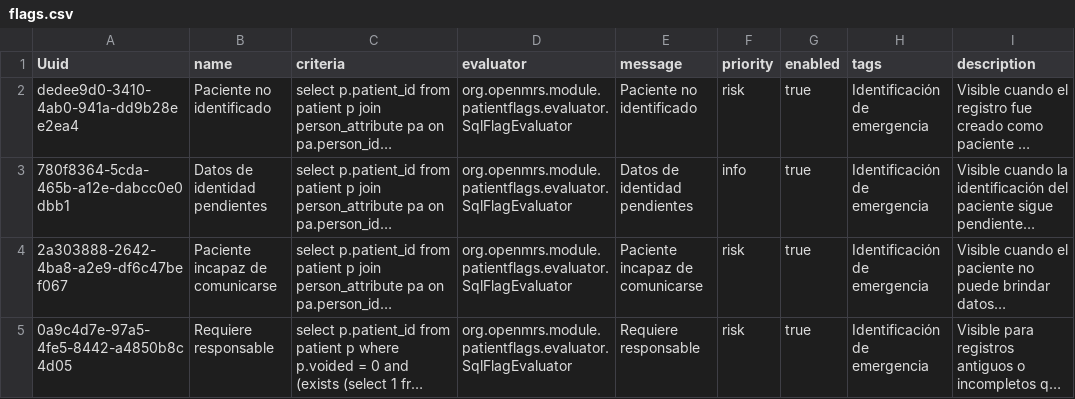
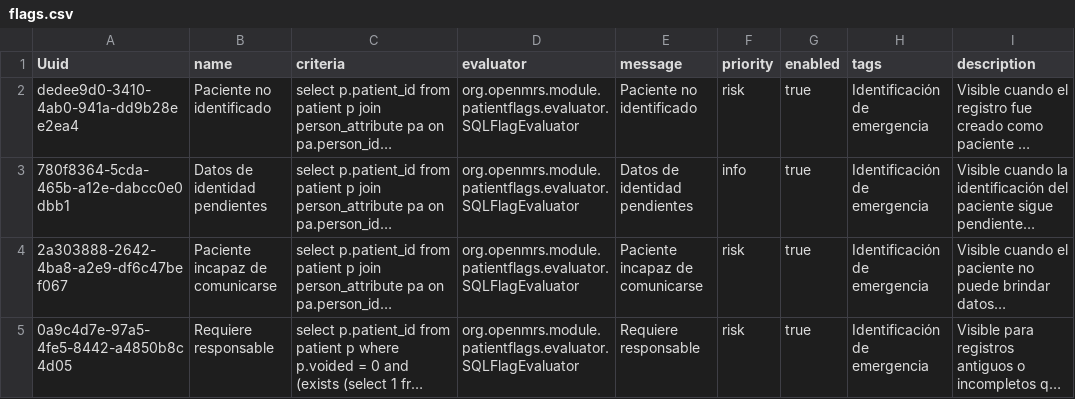
Before and after one commit to PROYECTO-SANTACLOTILDE/sihsalus-content-referenceapplication, a CSV file: configuration/backend_configuration/flags/flags.csv, drawn as a sheet; long unchanged cells end in …; the diff names each change by its address in the sheet, - before the commit and + after, or states it on an @@ line.

```diff
--- a/configuration/backend_configuration/flags/flags.csv
+++ b/configuration/backend_configuration/flags/flags.csv
-D2:D5 (evaluator): org.openmrs.module.patientflags.evaluator.SqlFlagEvaluator
+D2:D5 (evaluator): org.openmrs.module.patientflags.evaluator.SQLFlagEvaluator
```
Also changed, not shown: configuration/backend_configuration/programworkflowstates/sihsalus-programworkflowstates.csv, 3 other files.
